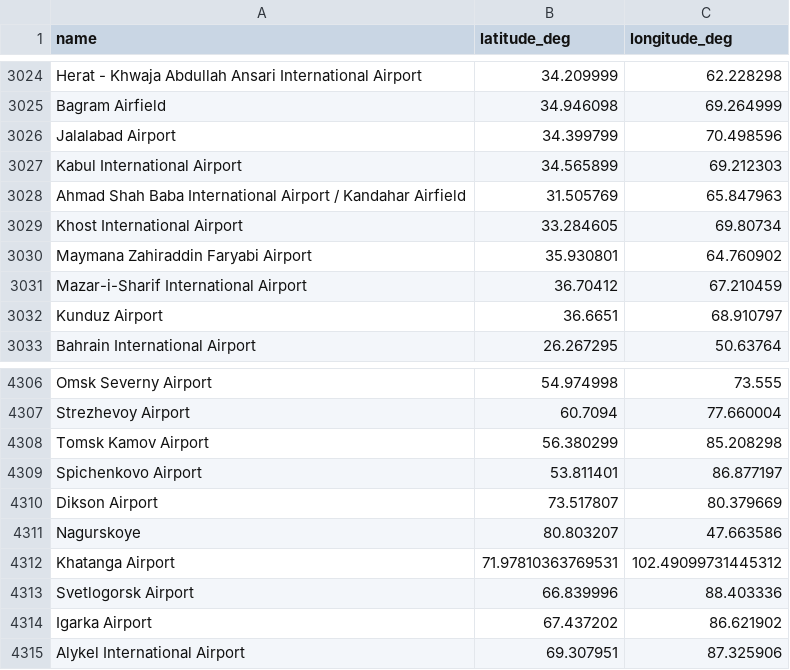
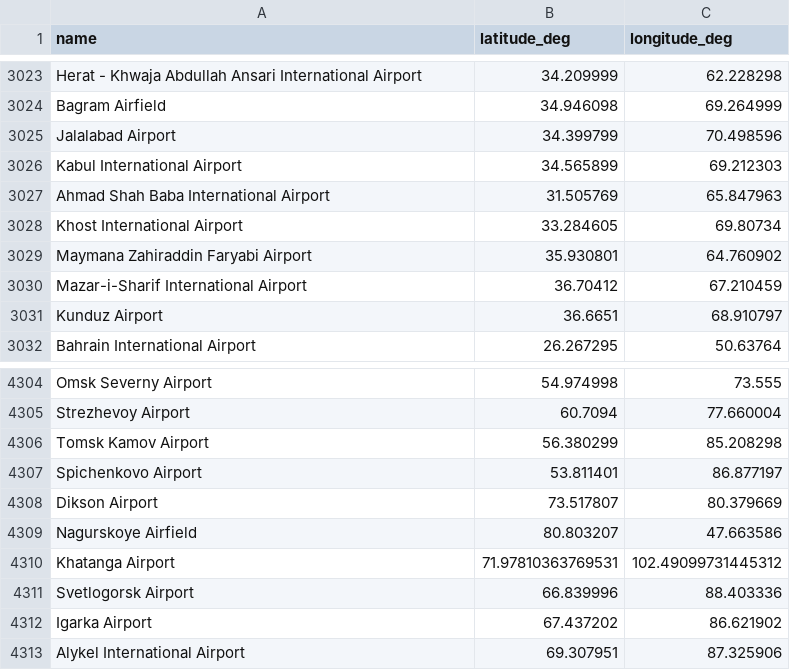
Before and after one commit to DobbyVPN/DobbyVPN, a CSV file: kmp_client/app/src/commonMain/composeResources/files/airports.csv, drawn as a sheet; only a part is shown, gaps mark what is left out; the diff covers the shown part only.

```diff
--- a/kmp_client/app/src/commonMain/composeResources/files/airports.csv
+++ b/kmp_client/app/src/commonMain/composeResources/files/airports.csv
@@ -3027,3 +3026,3 @@ Jalalabad Airport,34.399799,70.498596
 Kabul International Airport,34.565899,69.212303
-Ahmad Shah Baba International Airport / Kandahar Airfield,31.505769,65.847963
+Ahmad Shah Baba International Airport,31.505769,65.847963
 Khost International Airport,33.284605,69.80734
@@ -4310,3 +4308,3 @@ Spichenkovo Airport,53.811401,86.877197
 Dikson Airport,73.517807,80.379669
-Nagurskoye,80.803207,47.663586
+Nagurskoye Airfield,80.803207,47.663586
 Khatanga Airport,71.97810363769531,102.49099731445312
```
Also changed, not shown: 5 added rows, 6 removed rows and 32 edited cells elsewhere in this file.
